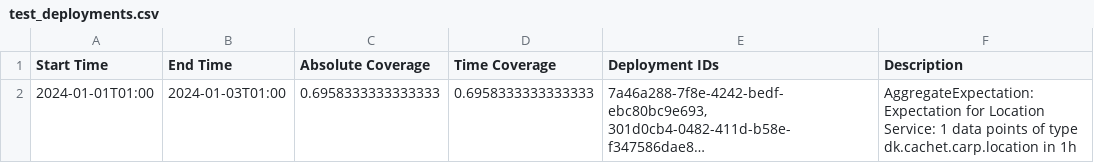
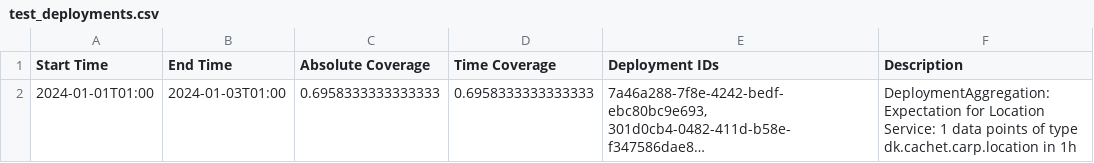
Before and after one commit to hoffmatteo/thesis-Coverage-Analysis, a CSV file: test_deployments.csv, drawn as a sheet; long unchanged cells end in …; the diff names each change by its address in the sheet, - before the commit and + after, or states it on an @@ line.

```diff
--- a/test_deployments.csv
+++ b/test_deployments.csv
-F2 (Description): AggregateExpectation: Expectation for…
+F2 (Description): DeploymentAggregation: Expectation for…
```
Also changed, not shown: 17 other files.
